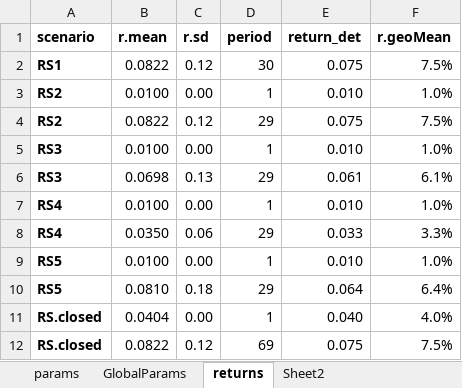
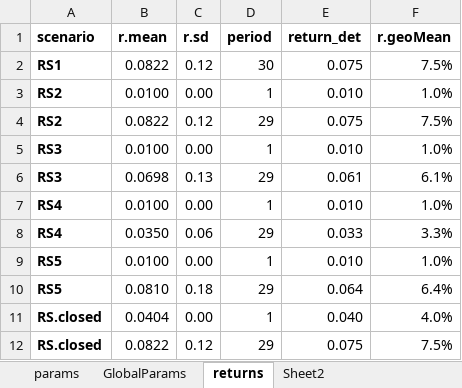
Before and after one commit to marshallpku/Model_LAFPP, an Excel workbook: RunControl.xlsx, sheet returns, drawn as a sheet; values as stored, in another font and other column widths than the file's, no borders; the diff names each change by its address in the sheet, - before the commit and + after, or states it on an @@ line.

Commit message:
update: initial unrecognized returns and adjusment for initial amortization payments

```diff
--- a/RunControl.xlsx (sheet returns)
+++ b/RunControl.xlsx (sheet returns)
-D12 (period): 69
+D12 (period): 29
```
Also changed, not shown: sheet params, charts or pictures, Data_inputs/LAFPP_MemberData.xlsx, Data_inputs/LAFPP_PlanInfo.xlsx, 8 other files.
